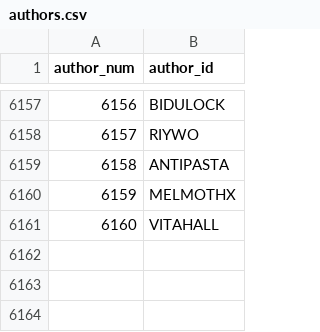
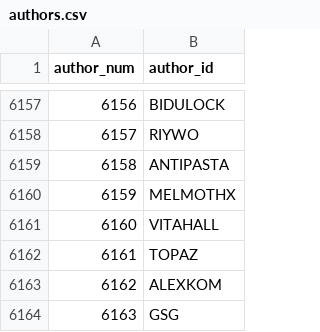
Before and after one commit to madsen/cpan-once-a-week-data, a CSV file: authors.csv, drawn as a sheet; only a part is shown, gaps mark what is left out; the diff names each change by its address in the sheet, - before the commit and + after, or states it on an @@ line.

Commit message:
Commit release data up to 2013-Jun-05 00:04:20

```diff
--- a/authors.csv
+++ b/authors.csv
+row 6162: 6161 | TOPAZ
+row 6163: 6162 | ALEXKOM
+row 6164: 6163 | GSG
```
